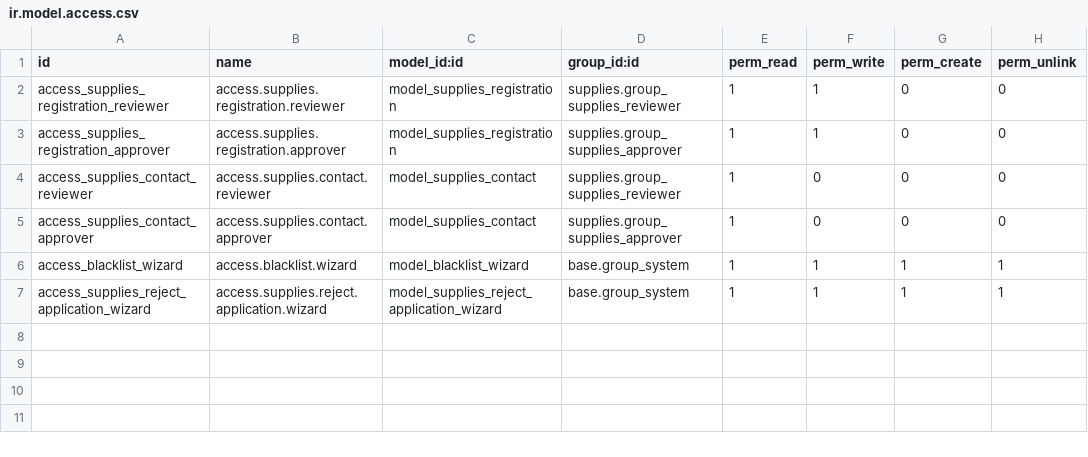
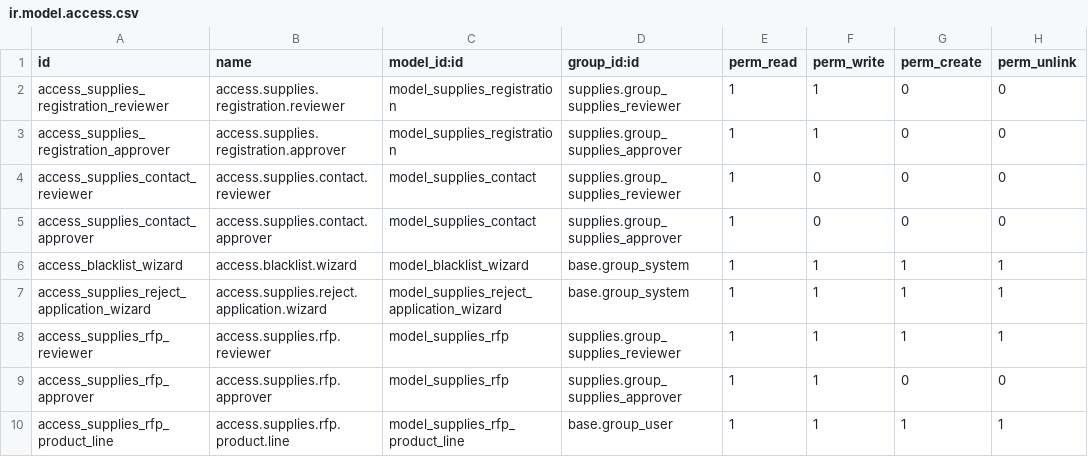
Before and after one commit to rnium/supplies, a CSV file: security/ir.model.access.csv, drawn as a sheet; the diff names each change by its address in the sheet, - before the commit and + after, or states it on an @@ line.

```diff
--- a/security/ir.model.access.csv
+++ b/security/ir.model.access.csv
+row 8: access_supplies_rfp_reviewer | access.supplies.rfp.reviewer | model_supplies_rfp | supplies.group_supplies_reviewer | 1 | 1 | 1 | 1
+row 9: access_supplies_rfp_approver | access.supplies.rfp.approver | model_supplies_rfp | supplies.group_supplies_approver | 1 | 1 | 0 | 0
+row 10: access_supplies_rfp_product_line | access.supplies.rfp.product.line | model_supplies_rfp_product_line | base.group_user | 1 | 1 | 1 | 1
```
Also changed, not shown: 5 other files.
